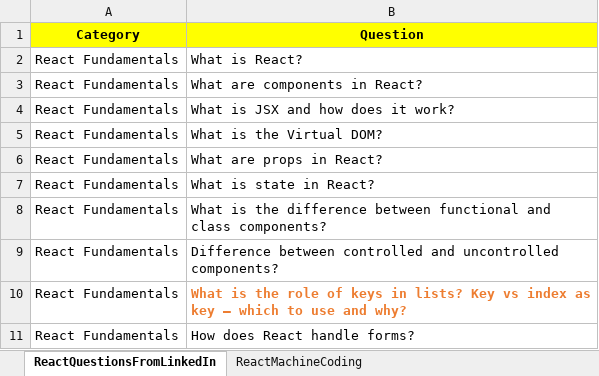
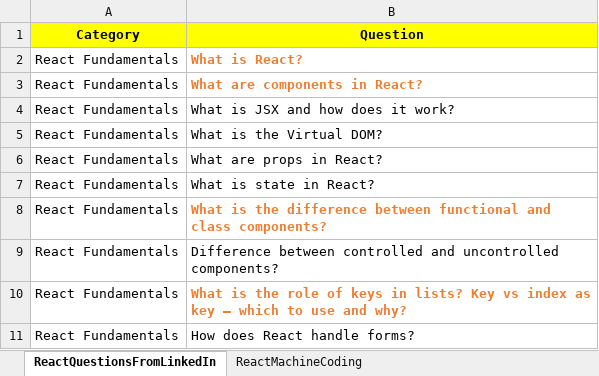
Before and after one commit to RakeshRanjanUIDeveloper/CodeWithJavaScript, an Excel workbook: ReactOcean/React_Practice_Tracker.xlsx, sheet ReactQuestionsFromLinkedIn, drawn as a sheet; only a part is shown; values as stored, in another font and other column widths than the file's, no borders; the diff names each change by its address in the sheet, - before the commit and + after, or states it on an @@ line.

```diff
--- a/ReactOcean/React_Practice_Tracker.xlsx (sheet ReactQuestionsFromLinkedIn)
+++ b/ReactOcean/React_Practice_Tracker.xlsx (sheet ReactQuestionsFromLinkedIn)
@@ B2:B3 bold: off → on, text colour: black → #ED7D31 @@
@@ B8 bold: off → on, text colour: black → #ED7D31 @@
```
Also changed, not shown: 3 other files.
